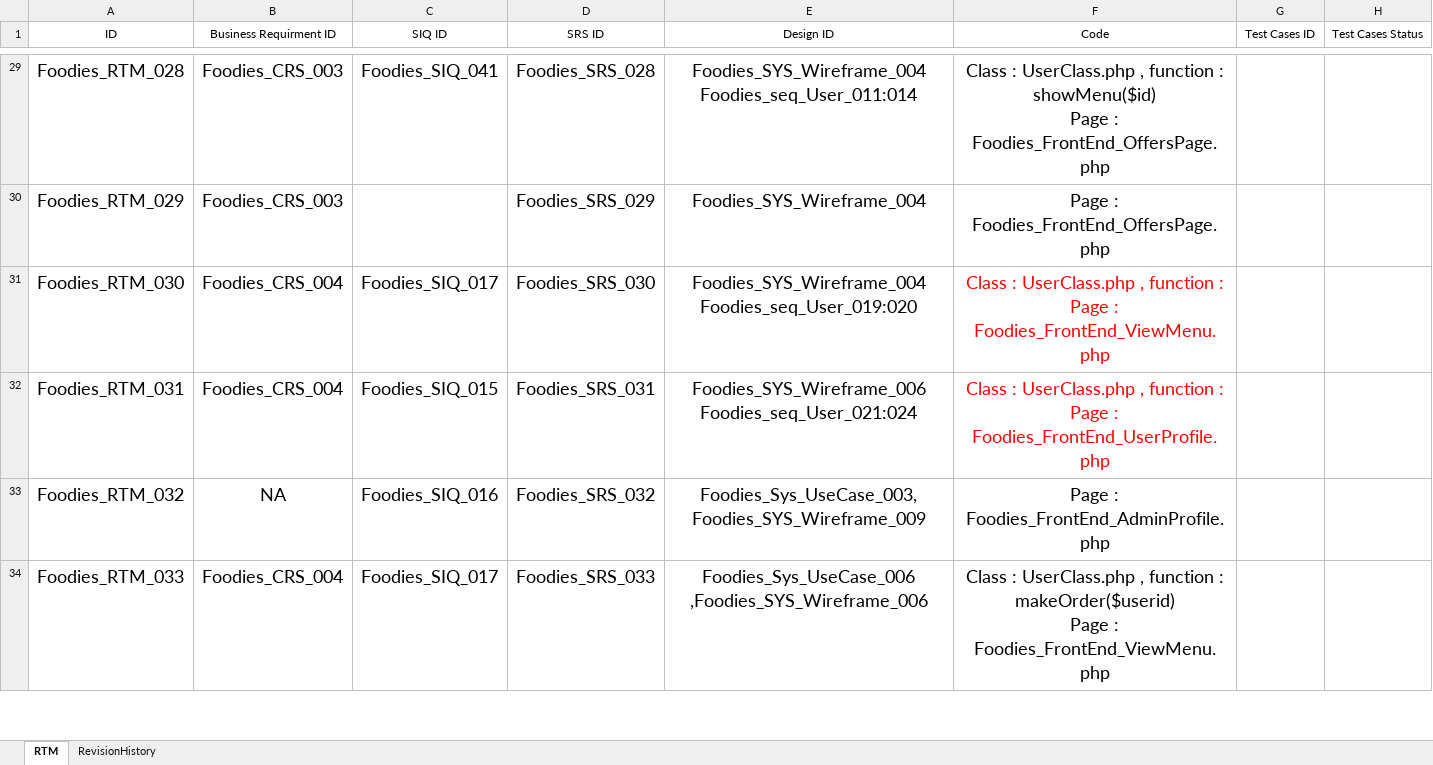
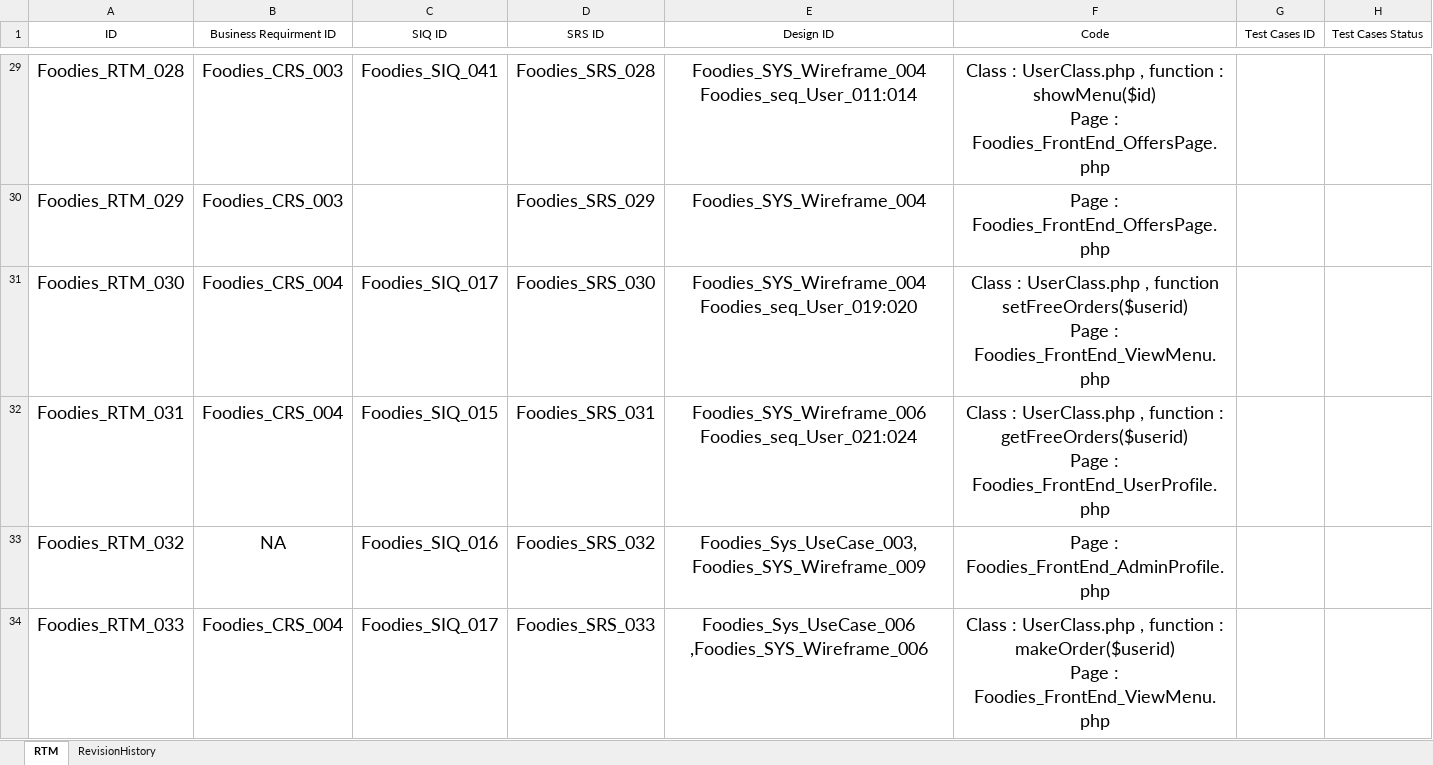
Before and after one commit to AyaHamdyAhmed/Foodies, an Excel workbook: Documents/Foodies_RTM.xlsx, sheet RTM, drawn as a sheet; only a part is shown, gaps mark what is left out; values as stored, in another font and other column widths than the file's, no borders; table styles not drawn; ↵ is a line break in a cell; the diff names each change by its address in the sheet, - before the commit and + after, or states it on an @@ line.

```diff
--- a/Documents/Foodies_RTM.xlsx (sheet RTM)
+++ b/Documents/Foodies_RTM.xlsx (sheet RTM)
-F31 (Code): …, function : ↵ Page :…
+F31 (Code): …, function setFreeOrders($userid) ↵ Page :…
-F31:F32 text colour: #FF0000
+F31:F32 text colour: black
-F32 (Code): …function : ↵ Page :…
+F32 (Code): …function : getFreeOrders($userid) ↵ Page :…
```
Also changed, not shown: sheet RevisionHistory.
